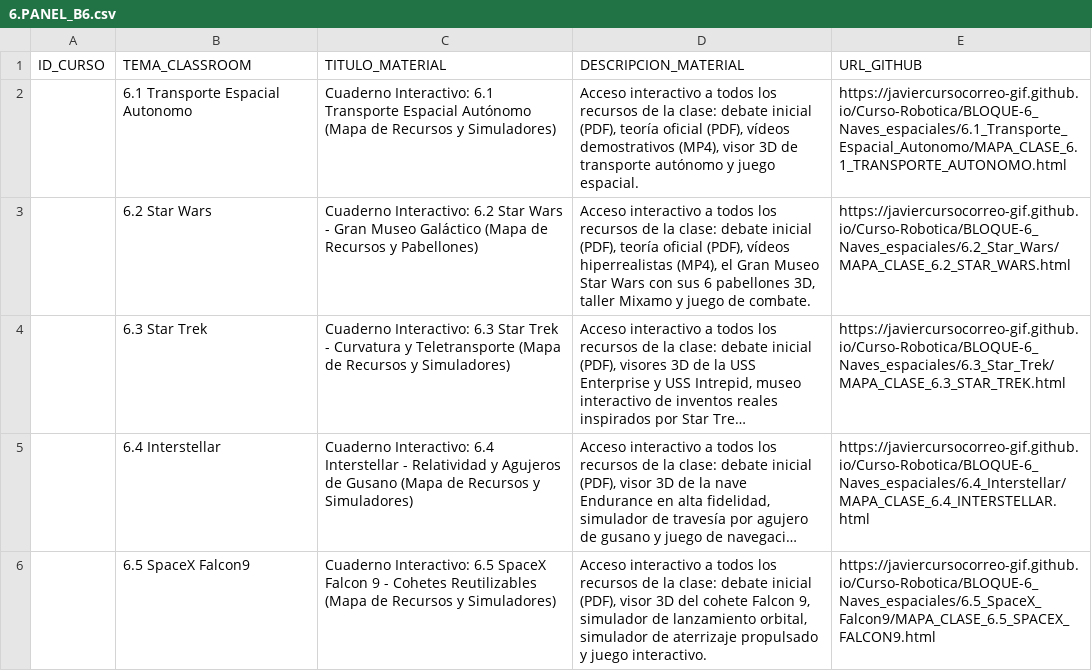
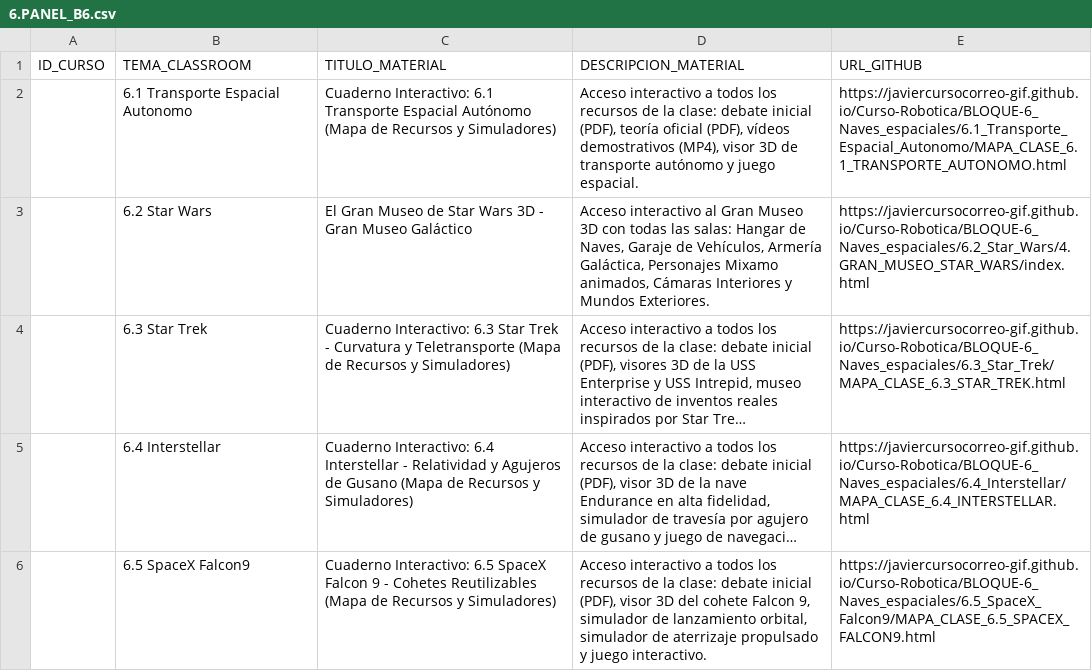
Before and after one commit to javiercursocorreo-gif/Curso-Robotica, a CSV file: PANELES_CSV/6.PANEL_B6.csv, drawn as a sheet; only a part is shown; long unchanged cells end in …; the diff names each change by its address in the sheet, - before the commit and + after, or states it on an @@ line.

Commit message:
Point 6.2 Star Wars in 6.PANEL_B6.csv directly to the Gran Museo Star Wars index.html

```diff
--- a/PANELES_CSV/6.PANEL_B6.csv
+++ b/PANELES_CSV/6.PANEL_B6.csv
-C3 (TITULO_MATERIAL): Cuaderno Interactivo: 6.2 Star Wars - Gran Museo Galáctico (Mapa de Recursos y Pabellones)
+C3 (TITULO_MATERIAL): El Gran Museo de Star Wars 3D - Gran Museo Galáctico
-D3 (DESCRIPCION_MATERIAL): Acceso interactivo a todos los recursos de la clase: debate inicial (PDF), teoría oficial (PDF), vídeos hiperrealistas (MP4), el Gran Museo Star Wars con sus 6 pabellones 3D, taller Mixamo y juego de combate.
+D3 (DESCRIPCION_MATERIAL): Acceso interactivo al Gran Museo 3D con todas las salas: Hangar de Naves, Garaje de Vehículos, Armería Galáctica, Personajes Mixamo animados, Cámaras Interiores y Mundos Exteriores.
-E3 (URL_GITHUB): https://javiercursocorreo-gif.github.io/Curso-Robotica/BLOQUE-6_Naves_espaciales/6.2_Star_Wars/MAPA_CLASE_6.2_STAR_WARS.html
+E3 (URL_GITHUB): https://javiercursocorreo-gif.github.io/Curso-Robotica/BLOQUE-6_Naves_espaciales/6.2_Star_Wars/4.GRAN_MUSEO_STAR_WARS/index.html
```
